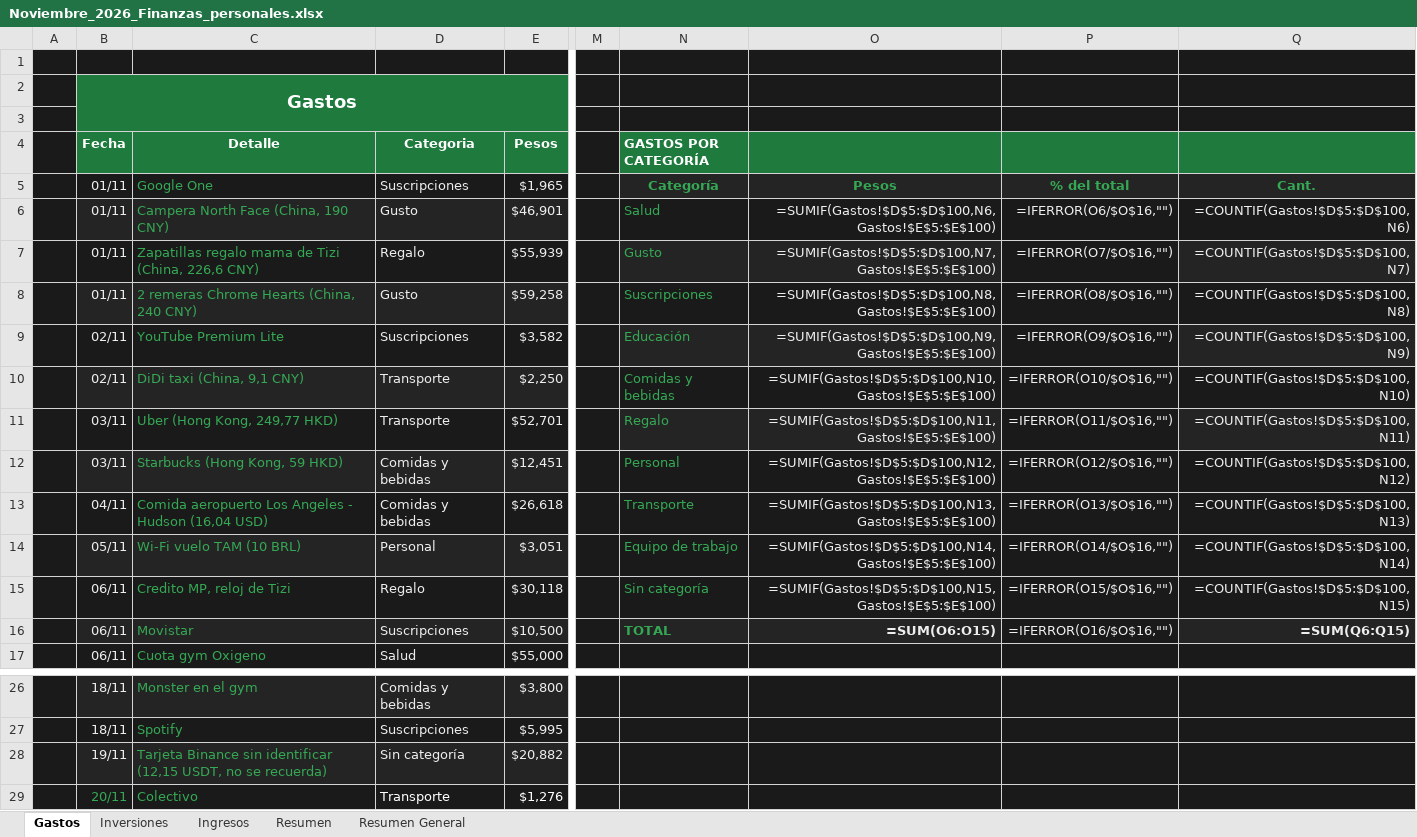
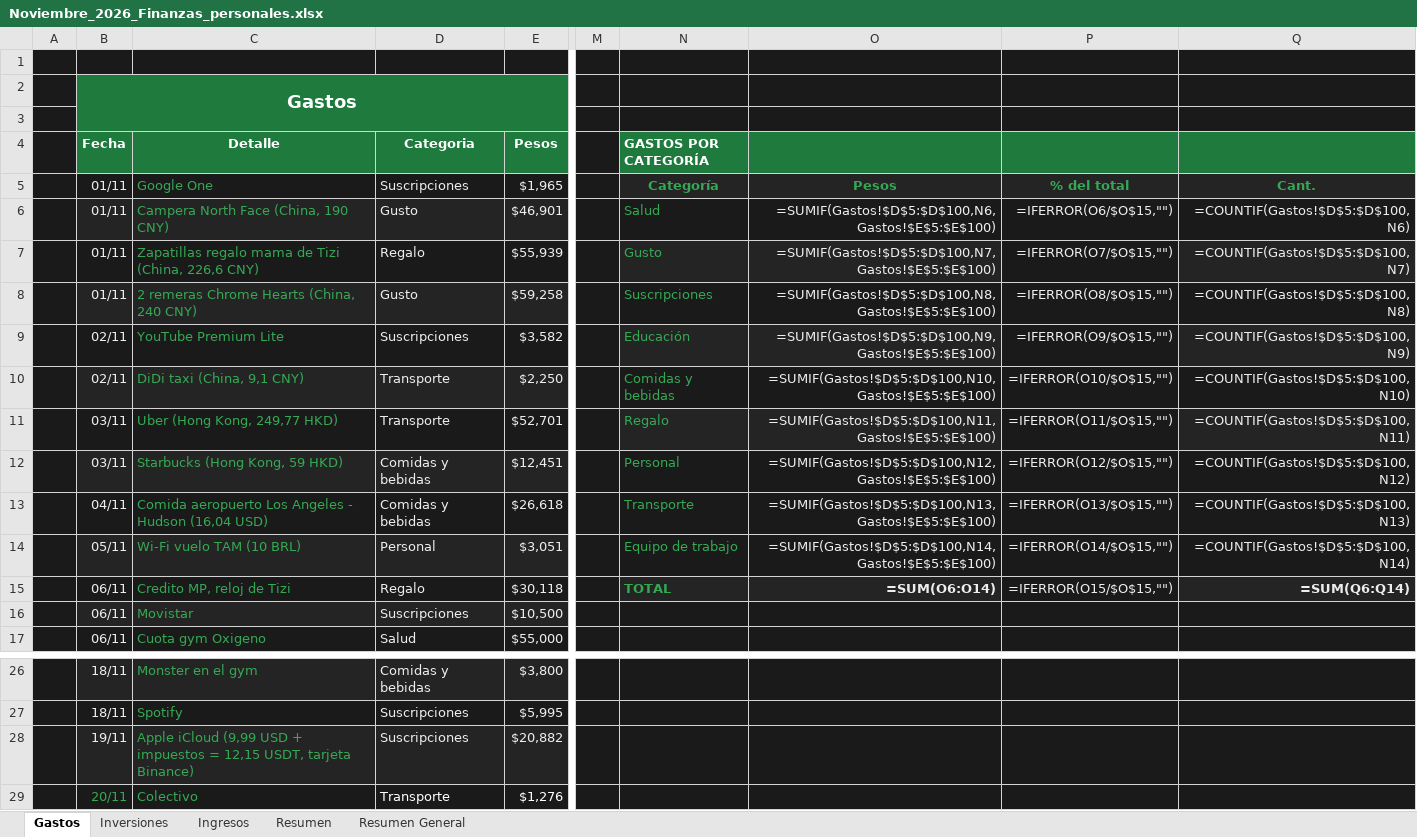
Before and after one commit to Santinodan/Claude, an Excel workbook: Finanzas/Planillas/Noviembre_2026_Finanzas_personales.xlsx, sheet Gastos, drawn as a sheet; only a part is shown, gaps mark what is left out; values as stored, in another font and other column widths than the file's, no borders; formulas without a stored value are shown as written; charts and pictures not drawn; the diff names each change by its address in the sheet, - before the commit and + after, or states it on an @@ line.

```diff
--- a/Finanzas/Planillas/Noviembre_2026_Finanzas_personales.xlsx (sheet Gastos)
+++ b/Finanzas/Planillas/Noviembre_2026_Finanzas_personales.xlsx (sheet Gastos)
-P6: =IFERROR(O6/$O$16,"")
+P6: =IFERROR(O6/$O$15,"")
-P7: =IFERROR(O7/$O$16,"")
+P7: =IFERROR(O7/$O$15,"")
-P8: =IFERROR(O8/$O$16,"")
+P8: =IFERROR(O8/$O$15,"")
-P9: =IFERROR(O9/$O$16,"")
+P9: =IFERROR(O9/$O$15,"")
-P10: =IFERROR(O10/$O$16,"")
+P10: =IFERROR(O10/$O$15,"")
-P11: =IFERROR(O11/$O$16,"")
+P11: =IFERROR(O11/$O$15,"")
-P12: =IFERROR(O12/$O$16,"")
+P12: =IFERROR(O12/$O$15,"")
-P13: =IFERROR(O13/$O$16,"")
+P13: =IFERROR(O13/$O$15,"")
-P14: =IFERROR(O14/$O$16,"")
+P14: =IFERROR(O14/$O$15,"")
-N15 (GASTOS POR CATEGORÍA): Sin categoría
+N15 (GASTOS POR CATEGORÍA): TOTAL
-N15:O15 bold: off
+N15:O15 bold: on
-O15: =SUMIF(Gastos!$D$5:$D$100,N15,Gastos!$E$5:$E$100)
+O15: =SUM(O6:O14)
-P15: =IFERROR(O15/$O$16,"")
+P15: =IFERROR(O15/$O$15,"")
-Q15: =COUNTIF(Gastos!$D$5:$D$100,N15)
+Q15: =SUM(Q6:Q14)
-Q15 bold: off
+Q15 bold: on
-N16 (GASTOS POR CATEGORÍA): TOTAL
+N16 (GASTOS POR CATEGORÍA): (empty)
-O16: =SUM(O6:O15)
+O16: (empty)
-P16: =IFERROR(O16/$O$16,"")
+P16: (empty)
-Q16: =SUM(Q6:Q15)
+Q16: (empty)
-C28 (Detalle): Tarjeta Binance sin identificar (12,15 USDT, no se recuerda)
+C28 (Detalle): Apple iCloud (9,99 USD + impuestos = 12,15 USDT, tarjeta Binance)
-D28 (Categoria): Sin categoría
+D28 (Categoria): Suscripciones
```
Also changed, not shown: charts or pictures, 2 other files.
